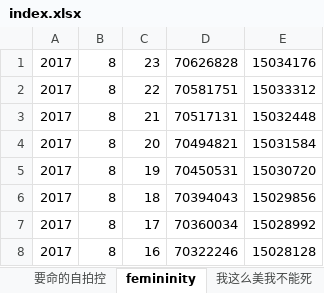
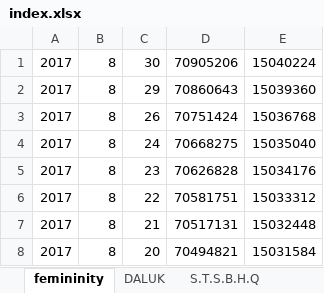
Before and after one commit to SiBaiBaShi/SAME, an Excel workbook: index.xlsx, sheet femininity, drawn as a sheet; only a part is shown; the shorter side is filled out with more unchanged rows; values as stored, in another font and other column widths than the file's, no borders; the diff names each change by its address in the sheet, - before the commit and + after, or states it on an @@ line.

```diff
--- a/index.xlsx (sheet femininity)
+++ b/index.xlsx (sheet femininity)
+row 1: 2017 | 8 | 30 | 70905206 | 15040224
+row 2: 2017 | 8 | 29 | 70860643 | 15039360
+row 3: 2017 | 8 | 26 | 70751424 | 15036768
+row 4: 2017 | 8 | 24 | 70668275 | 15035040
```
Also changed, not shown: sheet 你觉得好看的samers, sheet DALUK, sheet 轻性感, sheet 我这么美我不能死, sheet S.T.S.B.H.Q, other sheet tabs, 3 other files.
